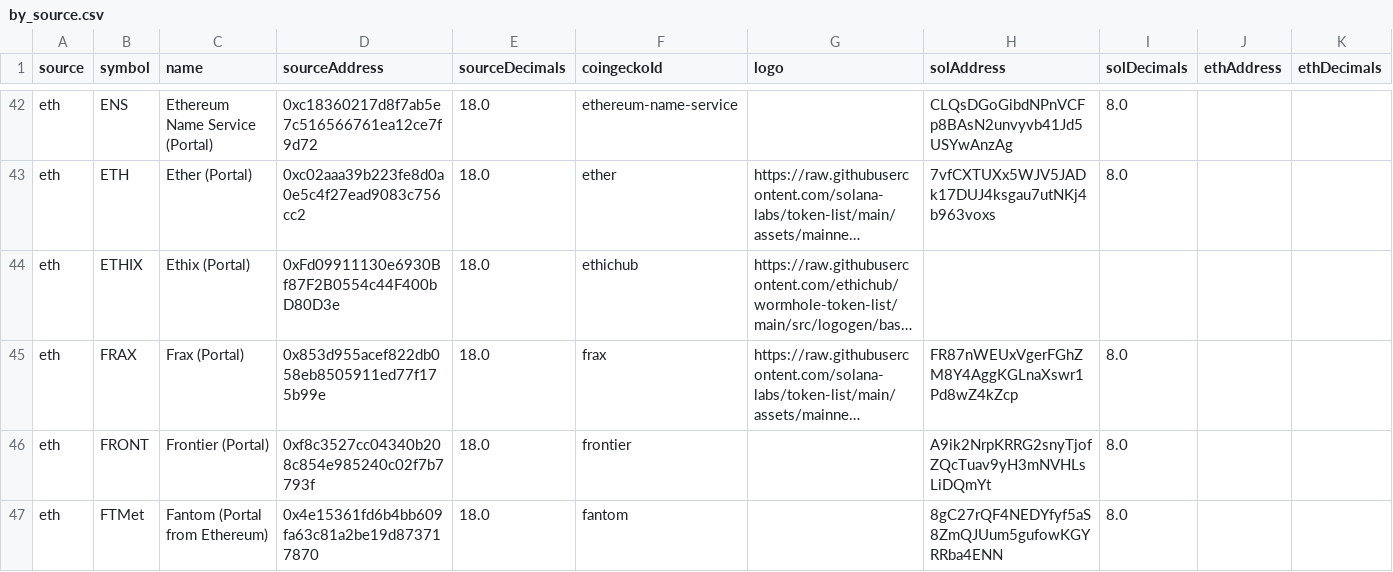
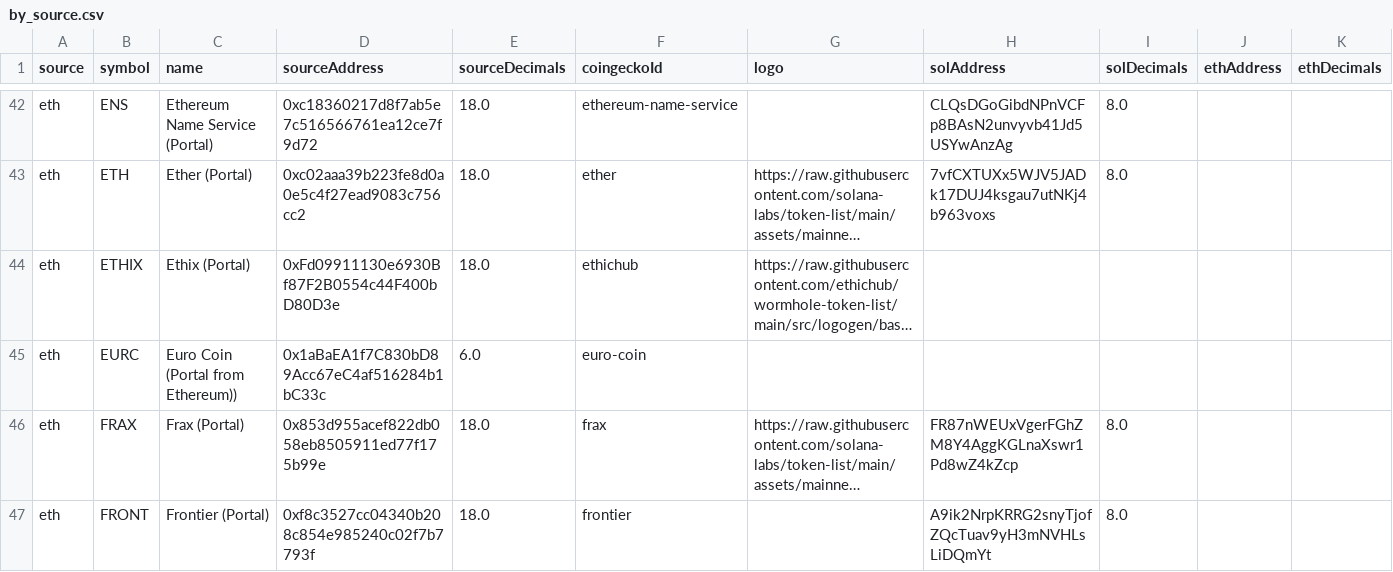
Before and after one commit to wormhole-foundation/wormhole-token-list, a CSV file: content/by_source.csv, drawn as a sheet; only a part is shown, gaps mark what is left out; the shorter side is filled out with more unchanged rows; long unchanged cells end in …; rows hold the shown columns only; the diff names each change by its address in the sheet, - before the commit and + after, or states it on an @@ line.

```diff
--- a/content/by_source.csv
+++ b/content/by_source.csv
+row 45: eth | EURC | Euro Coin (Portal from Ethereum)) | 0x1aBaEA1f7C830bD89Acc67eC4af516284b1bC33c | 6.0 | euro-coin
```
Also changed, not shown: 5 other files.
